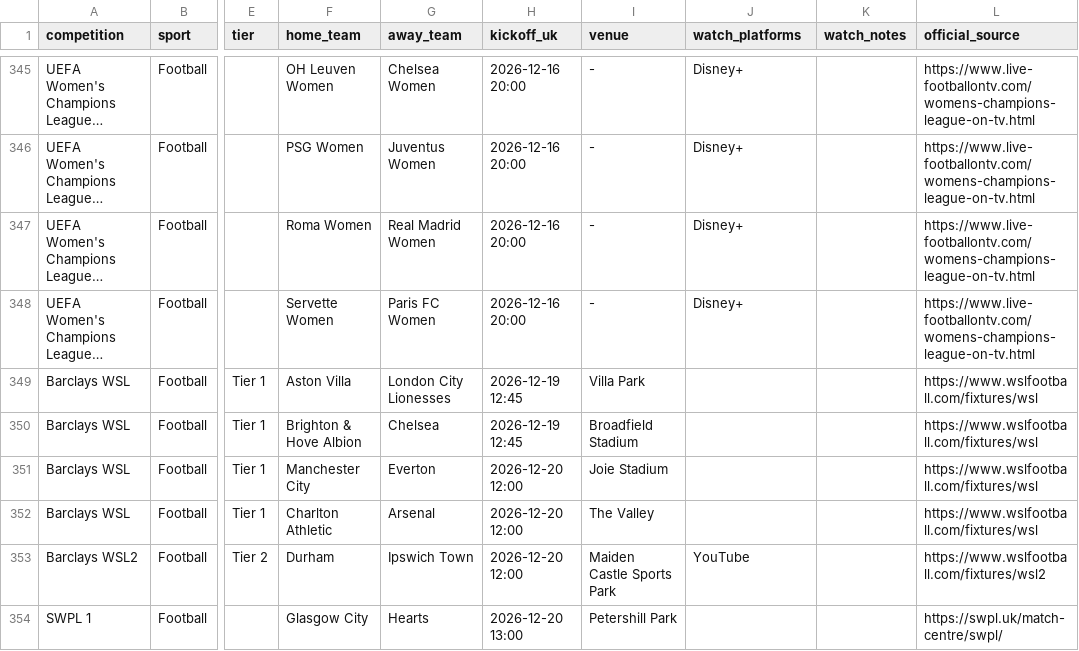
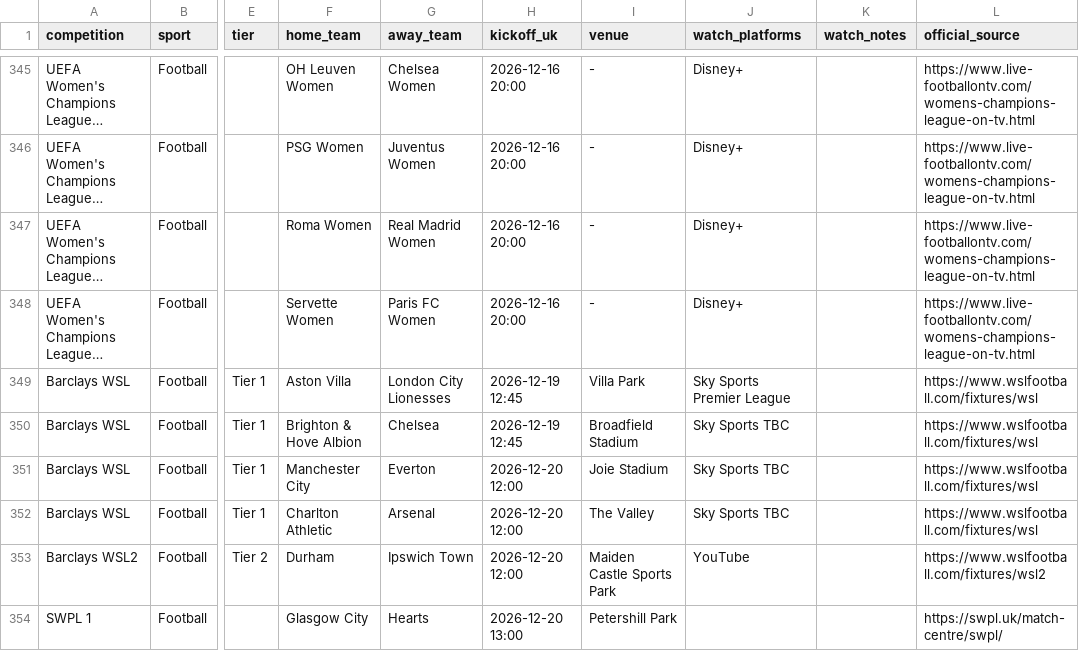
Before and after one commit to claremcewen/football-fixture-app-clean, a CSV file: data/fixtures_all.csv, drawn as a sheet; only a part is shown, gaps mark what is left out; long unchanged cells end in …; the diff covers the shown part only; the diff names each change by its address in the sheet, - before the commit and + after, or states it on an @@ line.

```diff
--- a/data/fixtures_all.csv
+++ b/data/fixtures_all.csv
-J349 (watch_platforms): (empty)
+J349 (watch_platforms): Sky Sports Premier League
-J350:J352 (watch_platforms): (empty)
+J350:J352 (watch_platforms): Sky Sports TBC
```
Also changed, not shown: 10 edited cells elsewhere in this file, data/results_all.csv, 4 other files.
